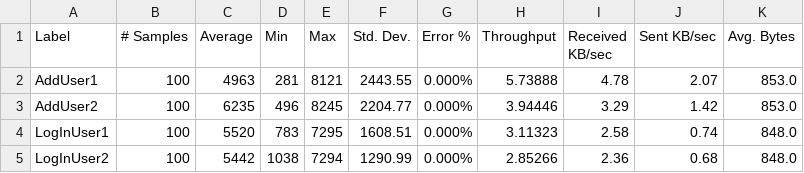
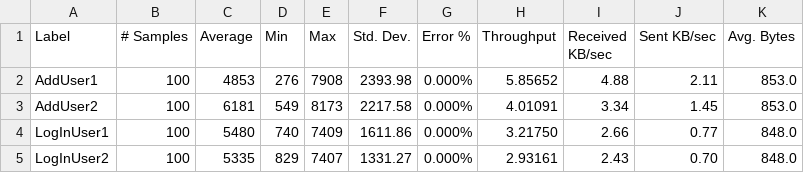
Before and after one commit to sammulto/DogDates, a CSV file: Summary Report.csv, drawn as a sheet; only a part is shown; the diff covers the shown part only.

Commit message:
Update Summary Report.csv

```diff
--- a/Summary Report.csv
+++ b/Summary Report.csv
@@ -1,5 +1,5 @@
 Label,# Samples,Average,Min,Max,Std. Dev.,Error %,Throughput,Received KB/sec,Sent KB/sec,Avg. Bytes
-AddUser1,100,4963,281,8121,2443.55,0.000%,5.73888,4.78,2.07,853.0
-AddUser2,100,6235,496,8245,2204.77,0.000%,3.94446,3.29,1.42,853.0
-LogInUser1,100,5520,783,7295,1608.51,0.000%,3.11323,2.58,0.74,848.0
-LogInUser2,100,5442,1038,7294,1290.99,0.000%,2.85266,2.36,0.68,848.0
+AddUser1,100,4853,276,7908,2393.98,0.000%,5.85652,4.88,2.11,853.0
+AddUser2,100,6181,549,8173,2217.58,0.000%,4.01091,3.34,1.45,853.0
+LogInUser1,100,5480,740,7409,1611.86,0.000%,3.21750,2.66,0.77,848.0
+LogInUser2,100,5335,829,7407,1331.27,0.000%,2.93161,2.43,0.70,848.0
```
Also changed, not shown: 3 added rows, 3 removed rows and 91 edited cells elsewhere in this file.
